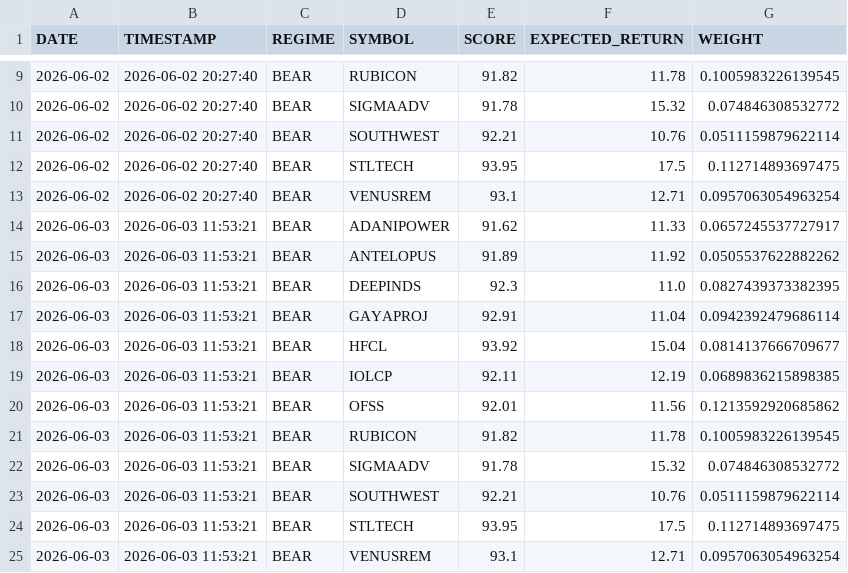
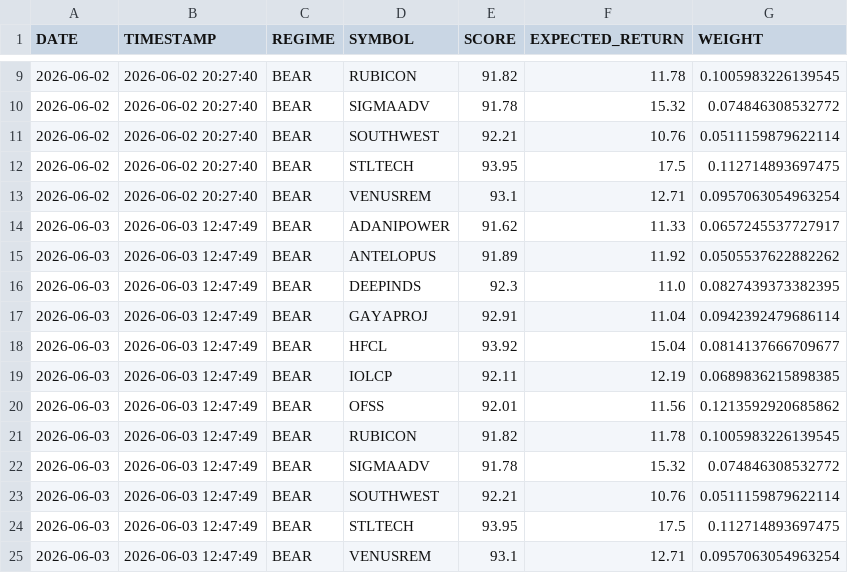
Before and after one commit to PavanSaiNekkala/institutional-quant-platform, a CSV file: data/historical_signals.csv, drawn as a sheet; only a part is shown, gaps mark what is left out.

```diff
--- a/data/historical_signals.csv
+++ b/data/historical_signals.csv
@@ -13,13 +13,13 @@ DATE,TIMESTAMP,REGIME,SYMBOL,SCORE,EXPECTED_RETURN,WEIGHT
 2026-06-02,2026-06-02 20:27:40,BEAR,VENUSREM,93.1,12.71,0.0957063054963254
-2026-06-03,2026-06-03 11:53:21,BEAR,ADANIPOWER,91.62,11.33,0.0657245537727917
-2026-06-03,2026-06-03 11:53:21,BEAR,ANTELOPUS,91.89,11.92,0.0505537622882262
-2026-06-03,2026-06-03 11:53:21,BEAR,DEEPINDS,92.3,11.0,0.0827439373382395
-2026-06-03,2026-06-03 11:53:21,BEAR,GAYAPROJ,92.91,11.04,0.0942392479686114
-2026-06-03,2026-06-03 11:53:21,BEAR,HFCL,93.92,15.04,0.0814137666709677
-2026-06-03,2026-06-03 11:53:21,BEAR,IOLCP,92.11,12.19,0.0689836215898385
-2026-06-03,2026-06-03 11:53:21,BEAR,OFSS,92.01,11.56,0.1213592920685862
-2026-06-03,2026-06-03 11:53:21,BEAR,RUBICON,91.82,11.78,0.1005983226139545
-2026-06-03,2026-06-03 11:53:21,BEAR,SIGMAADV,91.78,15.32,0.074846308532772
-2026-06-03,2026-06-03 11:53:21,BEAR,SOUTHWEST,92.21,10.76,0.0511159879622114
-2026-06-03,2026-06-03 11:53:21,BEAR,STLTECH,93.95,17.5,0.112714893697475
-2026-06-03,2026-06-03 11:53:21,BEAR,VENUSREM,93.1,12.71,0.0957063054963254
+2026-06-03,2026-06-03 12:47:49,BEAR,ADANIPOWER,91.62,11.33,0.0657245537727917
+2026-06-03,2026-06-03 12:47:49,BEAR,ANTELOPUS,91.89,11.92,0.0505537622882262
+2026-06-03,2026-06-03 12:47:49,BEAR,DEEPINDS,92.3,11.0,0.0827439373382395
+2026-06-03,2026-06-03 12:47:49,BEAR,GAYAPROJ,92.91,11.04,0.0942392479686114
+2026-06-03,2026-06-03 12:47:49,BEAR,HFCL,93.92,15.04,0.0814137666709677
+2026-06-03,2026-06-03 12:47:49,BEAR,IOLCP,92.11,12.19,0.0689836215898385
+2026-06-03,2026-06-03 12:47:49,BEAR,OFSS,92.01,11.56,0.1213592920685862
+2026-06-03,2026-06-03 12:47:49,BEAR,RUBICON,91.82,11.78,0.1005983226139545
+2026-06-03,2026-06-03 12:47:49,BEAR,SIGMAADV,91.78,15.32,0.074846308532772
+2026-06-03,2026-06-03 12:47:49,BEAR,SOUTHWEST,92.21,10.76,0.0511159879622114
+2026-06-03,2026-06-03 12:47:49,BEAR,STLTECH,93.95,17.5,0.112714893697475
+2026-06-03,2026-06-03 12:47:49,BEAR,VENUSREM,93.1,12.71,0.0957063054963254
```
Also changed, not shown: data/conviction_scores.csv, data/entry_quality_scores.csv, 1 other file.
